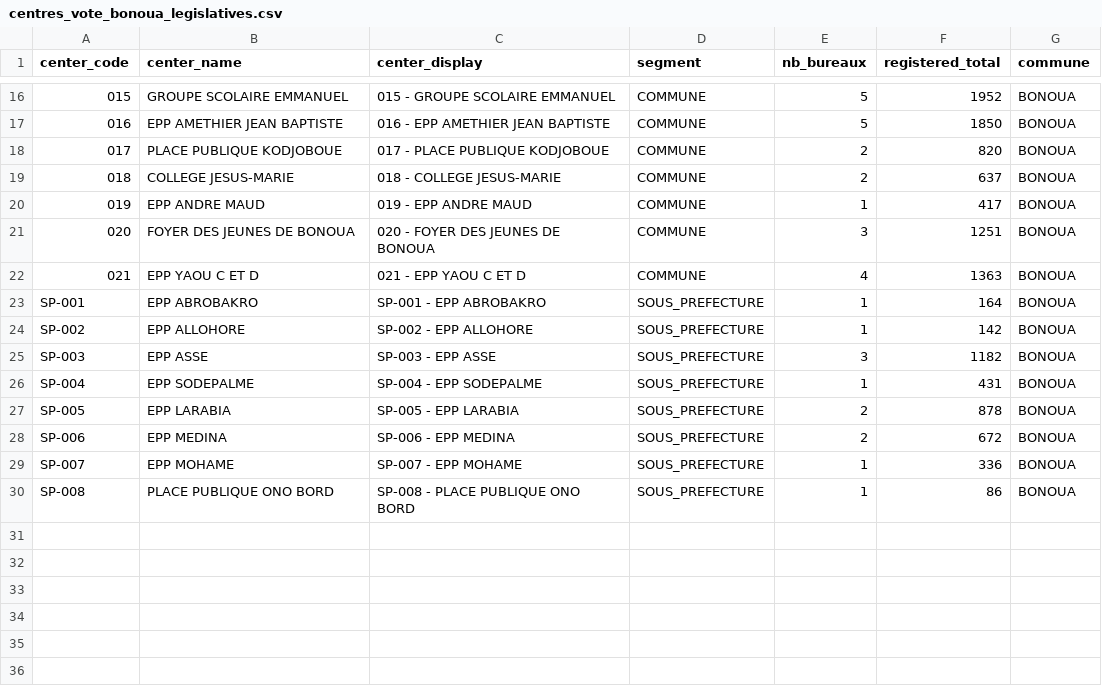
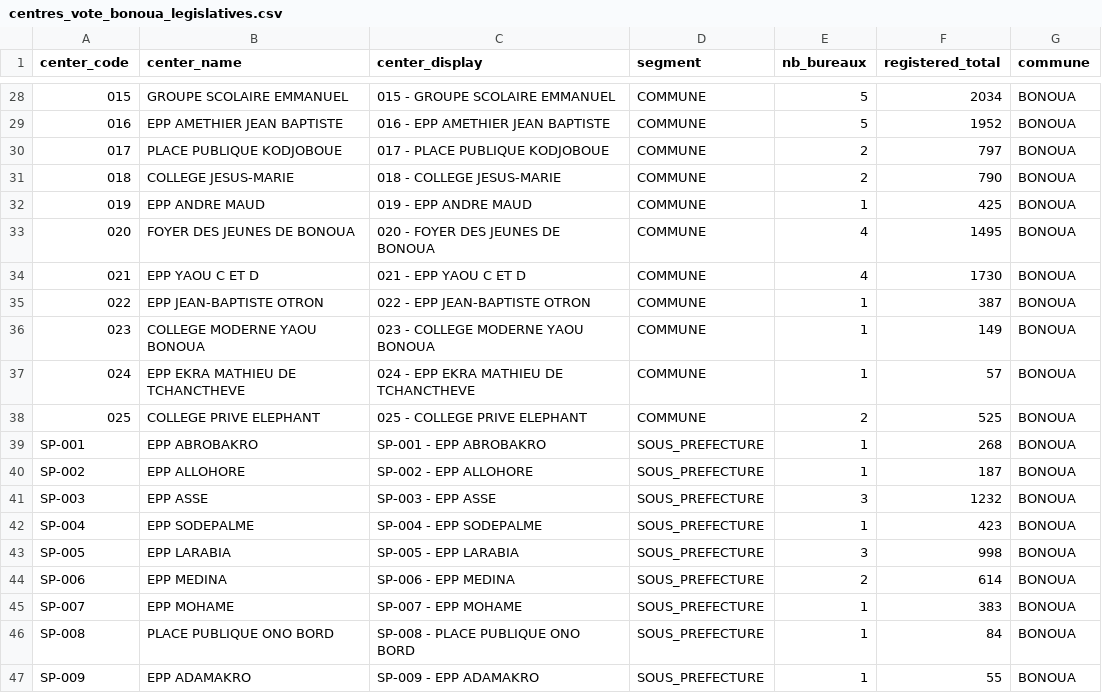
Before and after one commit to tekimarino/elections, a CSV file: imports/centres_vote_bonoua_legislatives.csv, drawn as a sheet; only a part is shown, gaps mark what is left out; the diff covers the shown part only.

```diff
--- a/imports/centres_vote_bonoua_legislatives.csv
+++ b/imports/centres_vote_bonoua_legislatives.csv
@@ -16,15 +28,20 @@ center_code,center_name,center_display,segment,nb_bureaux,registered_total,commu
-015,GROUPE SCOLAIRE EMMANUEL,015 - GROUPE SCOLAIRE EMMANUEL,COMMUNE,5,1952,BONOUA
-016,EPP AMETHIER JEAN BAPTISTE,016 - EPP AMETHIER JEAN BAPTISTE,COMMUNE,5,1850,BONOUA
-017,PLACE PUBLIQUE KODJOBOUE,017 - PLACE PUBLIQUE KODJOBOUE,COMMUNE,2,820,BONOUA
-018,COLLEGE JESUS-MARIE,018 - COLLEGE JESUS-MARIE,COMMUNE,2,637,BONOUA
-019,EPP ANDRE MAUD,019 - EPP ANDRE MAUD,COMMUNE,1,417,BONOUA
-020,FOYER DES JEUNES DE BONOUA,020 - FOYER DES JEUNES DE BONOUA,COMMUNE,3,1251,BONOUA
-021,EPP YAOU C ET D,021 - EPP YAOU C ET D,COMMUNE,4,1363,BONOUA
-SP-001,EPP ABROBAKRO,SP-001 - EPP ABROBAKRO,SOUS_PREFECTURE,1,164,BONOUA
-SP-002,EPP ALLOHORE,SP-002 - EPP ALLOHORE,SOUS_PREFECTURE,1,142,BONOUA
-SP-003,EPP ASSE,SP-003 - EPP ASSE,SOUS_PREFECTURE,3,1182,BONOUA
-SP-004,EPP SODEPALME,SP-004 - EPP SODEPALME,SOUS_PREFECTURE,1,431,BONOUA
-SP-005,EPP LARABIA,SP-005 - EPP LARABIA,SOUS_PREFECTURE,2,878,BONOUA
-SP-006,EPP MEDINA,SP-006 - EPP MEDINA,SOUS_PREFECTURE,2,672,BONOUA
-SP-007,EPP MOHAME,SP-007 - EPP MOHAME,SOUS_PREFECTURE,1,336,BONOUA
-SP-008,PLACE PUBLIQUE ONO BORD,SP-008 - PLACE PUBLIQUE ONO BORD,SOUS_PREFECTURE,1,86,BONOUA
+015,GROUPE SCOLAIRE EMMANUEL,015 - GROUPE SCOLAIRE EMMANUEL,COMMUNE,5,2034,BONOUA
+016,EPP AMETHIER JEAN BAPTISTE,016 - EPP AMETHIER JEAN BAPTISTE,COMMUNE,5,1952,BONOUA
+017,PLACE PUBLIQUE KODJOBOUE,017 - PLACE PUBLIQUE KODJOBOUE,COMMUNE,2,797,BONOUA
+018,COLLEGE JESUS-MARIE,018 - COLLEGE JESUS-MARIE,COMMUNE,2,790,BONOUA
+019,EPP ANDRE MAUD,019 - EPP ANDRE MAUD,COMMUNE,1,425,BONOUA
+020,FOYER DES JEUNES DE BONOUA,020 - FOYER DES JEUNES DE BONOUA,COMMUNE,4,1495,BONOUA
+021,EPP YAOU C ET D,021 - EPP YAOU C ET D,COMMUNE,4,1730,BONOUA
+022,EPP JEAN-BAPTISTE OTRON,022 - EPP JEAN-BAPTISTE OTRON,COMMUNE,1,387,BONOUA
+023,COLLEGE MODERNE YAOU BONOUA,023 - COLLEGE MODERNE YAOU BONOUA,COMMUNE,1,149,BONOUA
+024,EPP EKRA MATHIEU DE TCHANCTHEVE,024 - EPP EKRA MATHIEU DE TCHANCTHEVE,COMMUNE,1,57,BONOUA
+025,COLLEGE PRIVE ELEPHANT,025 - COLLEGE PRIVE ELEPHANT,COMMUNE,2,525,BONOUA
+SP-001,EPP ABROBAKRO,SP-001 - EPP ABROBAKRO,SOUS_PREFECTURE,1,268,BONOUA
+SP-002,EPP ALLOHORE,SP-002 - EPP ALLOHORE,SOUS_PREFECTURE,1,187,BONOUA
+SP-003,EPP ASSE,SP-003 - EPP ASSE,SOUS_PREFECTURE,3,1232,BONOUA
+SP-004,EPP SODEPALME,SP-004 - EPP SODEPALME,SOUS_PREFECTURE,1,423,BONOUA
+SP-005,EPP LARABIA,SP-005 - EPP LARABIA,SOUS_PREFECTURE,3,998,BONOUA
+SP-006,EPP MEDINA,SP-006 - EPP MEDINA,SOUS_PREFECTURE,2,614,BONOUA
+SP-007,EPP MOHAME,SP-007 - EPP MOHAME,SOUS_PREFECTURE,1,383,BONOUA
+SP-008,PLACE PUBLIQUE ONO BORD,SP-008 - PLACE PUBLIQUE ONO BORD,SOUS_PREFECTURE,1,84,BONOUA
+SP-009,EPP ADAMAKRO,SP-009 - EPP ADAMAKRO,SOUS_PREFECTURE,1,55,BONOUA
```
Also changed, not shown: 12 added rows and 21 edited cells elsewhere in this file, imports/bureaux_vote_bonoua_legislatives.csv, 34 other files.
